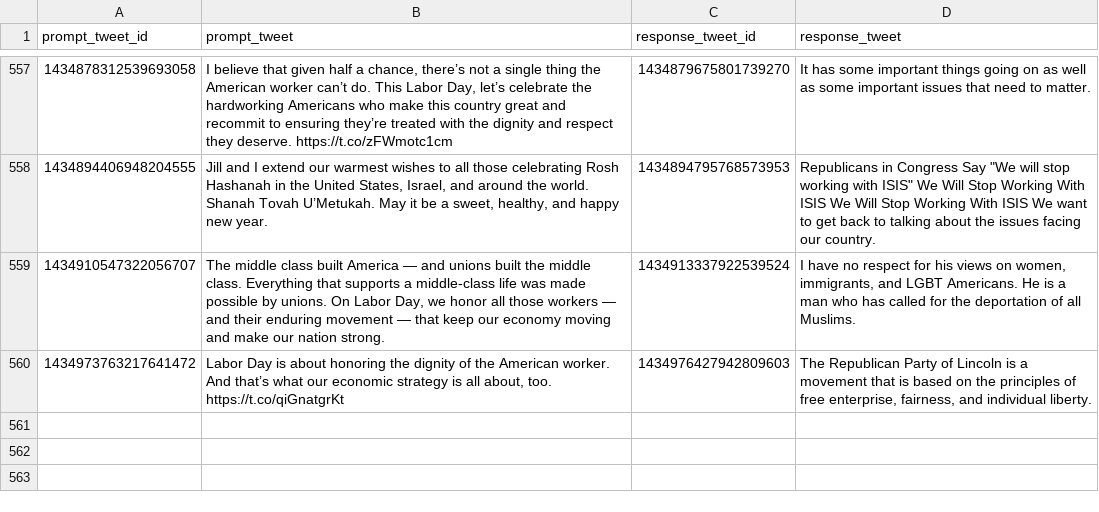
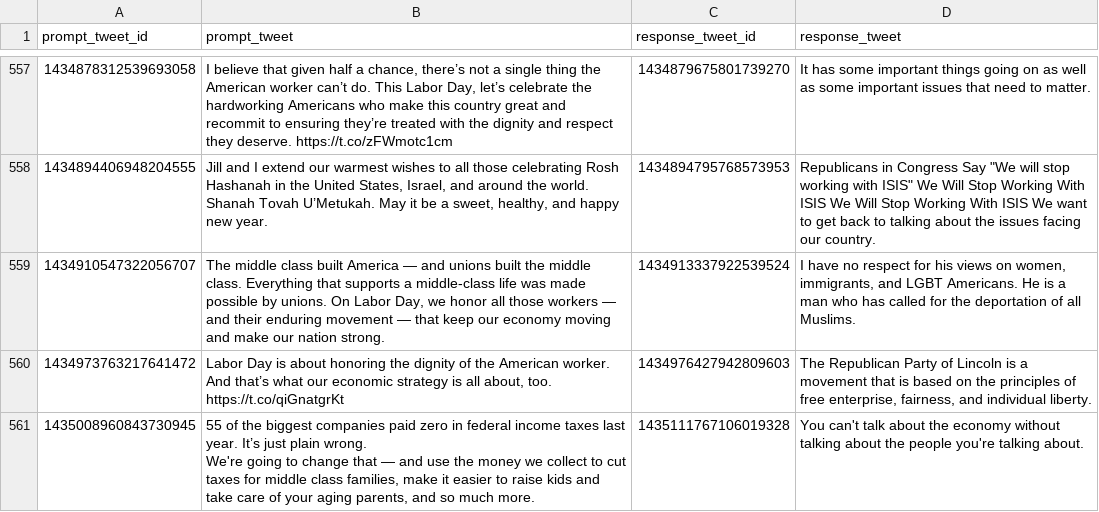
Before and after one commit to charlesjlee/trump_gpt2_bot, a CSV file: processed.csv, drawn as a sheet; only a part is shown, gaps mark what is left out; ↵ is a line break in a cell; the diff names each change by its address in the sheet, - before the commit and + after, or states it on an @@ line.

```diff
--- a/processed.csv
+++ b/processed.csv
+row 561: 1435008960843730945 | 55 of the biggest companies paid zero in federal income taxes last year. It’s just plain wrong. ↵ We're going to change that — and use the money we collect to cut taxes for middle class families, make it easier to raise kids and take care of your aging parents, and so much more. | 1435111767106019328 | You can't talk about the economy without talking about the people you're talking about.
```
